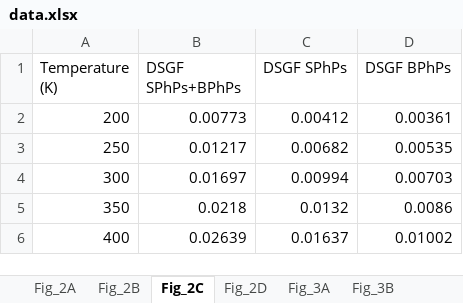
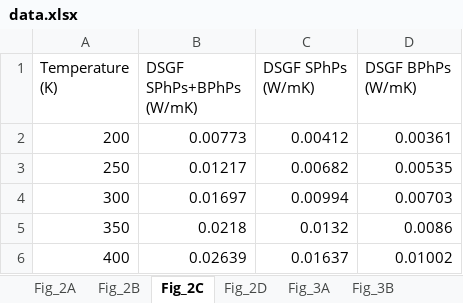
Before and after one commit to Discrete-System-Greens-Function/Radiation-conduction-in-polaritonic-nanowires, an Excel workbook: data.xlsx, sheet Fig_2C, drawn as a sheet; values as stored, in another font and other column widths than the file's, no borders; the diff names each change by its address in the sheet, - before the commit and + after, or states it on an @@ line.

```diff
--- a/data.xlsx (sheet Fig_2C)
+++ b/data.xlsx (sheet Fig_2C)
-B1: DSGF SPhPs+BPhPs
+B1: DSGF SPhPs+BPhPs (W/mK)
-C1: DSGF SPhPs
+C1: DSGF SPhPs (W/mK)
-D1: DSGF BPhPs
+D1: DSGF BPhPs (W/mK)
```
Also changed, not shown: sheet Fig_3C, sheet Fig_4A, sheet Fig_4B, sheet Fig_3A, sheet Fig_3B, sheet Fig_2A, 3 more sheets.
